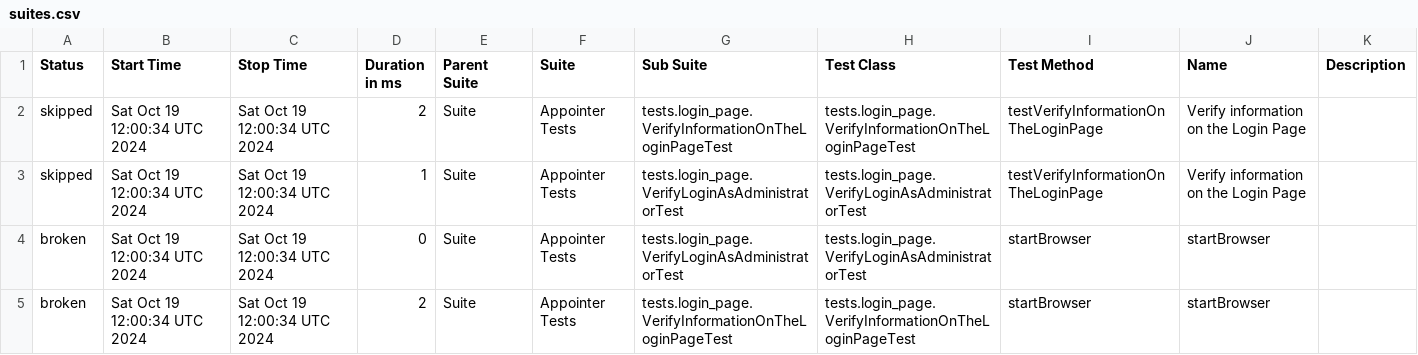
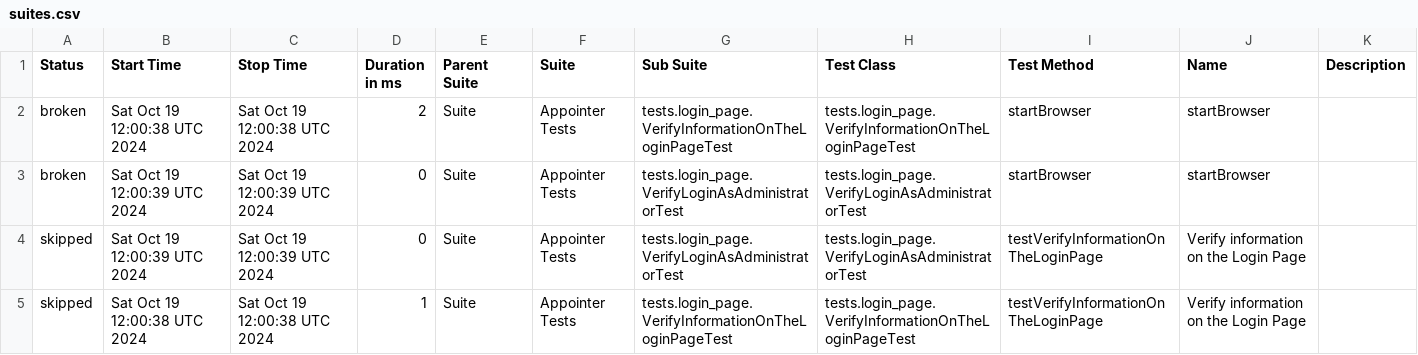
Before and after one commit to vadym-udaltsov/Appointer_Automation, a CSV file: data/suites.csv, drawn as a sheet.

```diff
--- a/data/suites.csv
+++ b/data/suites.csv
@@ -1,5 +1,5 @@
 "Status","Start Time","Stop Time","Duration in ms","Parent Suite","Suite","Sub Suite","Test Class","Test Method","Name","Description"
-"skipped","Sat Oct 19 12:00:34 UTC 2024","Sat Oct 19 12:00:34 UTC 2024","2","Suite","Appointer Tests","tests.login_page.VerifyInformationOnTheLoginPageTest","tests.login_page.VerifyInformationOnTheLoginPageTest","testVerifyInformationOnTheLoginPage","Verify information on the Login Page",""
-"skipped","Sat Oct 19 12:00:34 UTC 2024","Sat Oct 19 12:00:34 UTC 2024","1","Suite","Appointer Tests","tests.login_page.VerifyLoginAsAdministratorTest","tests.login_page.VerifyLoginAsAdministratorTest","testVerifyInformationOnTheLoginPage","Verify information on the Login Page",""
-"broken","Sat Oct 19 12:00:34 UTC 2024","Sat Oct 19 12:00:34 UTC 2024","0","Suite","Appointer Tests","tests.login_page.VerifyLoginAsAdministratorTest","tests.login_page.VerifyLoginAsAdministratorTest","startBrowser","startBrowser",""
-"broken","Sat Oct 19 12:00:34 UTC 2024","Sat Oct 19 12:00:34 UTC 2024","2","Suite","Appointer Tests","tests.login_page.VerifyInformationOnTheLoginPageTest","tests.login_page.VerifyInformationOnTheLoginPageTest","startBrowser","startBrowser",""
+"broken","Sat Oct 19 12:00:38 UTC 2024","Sat Oct 19 12:00:38 UTC 2024","2","Suite","Appointer Tests","tests.login_page.VerifyInformationOnTheLoginPageTest","tests.login_page.VerifyInformationOnTheLoginPageTest","startBrowser","startBrowser",""
+"broken","Sat Oct 19 12:00:39 UTC 2024","Sat Oct 19 12:00:39 UTC 2024","0","Suite","Appointer Tests","tests.login_page.VerifyLoginAsAdministratorTest","tests.login_page.VerifyLoginAsAdministratorTest","startBrowser","startBrowser",""
+"skipped","Sat Oct 19 12:00:39 UTC 2024","Sat Oct 19 12:00:39 UTC 2024","0","Suite","Appointer Tests","tests.login_page.VerifyLoginAsAdministratorTest","tests.login_page.VerifyLoginAsAdministratorTest","testVerifyInformationOnTheLoginPage","Verify information on the Login Page",""
+"skipped","Sat Oct 19 12:00:38 UTC 2024","Sat Oct 19 12:00:38 UTC 2024","1","Suite","Appointer Tests","tests.login_page.VerifyInformationOnTheLoginPageTest","tests.login_page.VerifyInformationOnTheLoginPageTest","testVerifyInformationOnTheLoginPage","Verify information on the Login Page",""
```
Also changed, not shown: 22 other files.
